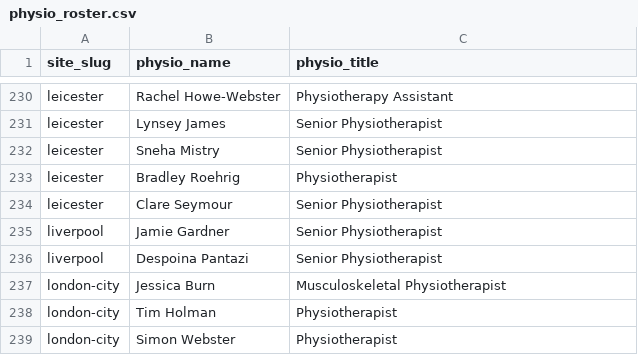
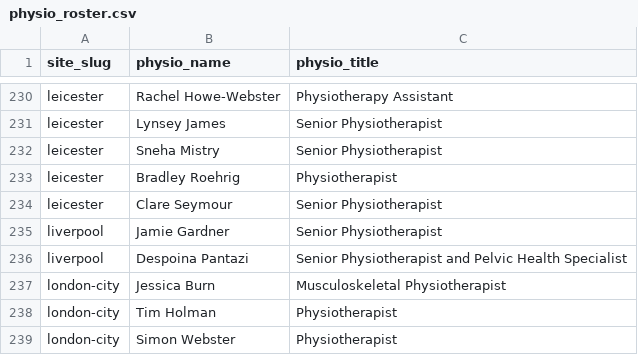
Before and after one commit to EloiseFarmer/nuffield-physio-dashboard, a CSV file: physio_roster.csv, drawn as a sheet; only a part is shown, gaps mark what is left out.

```diff
--- a/physio_roster.csv
+++ b/physio_roster.csv
@@ -235,3 +235,3 @@ leicester,Clare  Seymour,Senior Physiotherapist
 liverpool,Jamie Gardner,Senior Physiotherapist
-liverpool,Despoina Pantazi,Senior Physiotherapist
+liverpool,Despoina Pantazi,Senior Physiotherapist and Pelvic Health Specialist
 london-city,Jessica Burn,Musculoskeletal Physiotherapist
```
Also changed, not shown: all_sites_day_summary.csv, all_sites_slots.csv, 2 other files.
